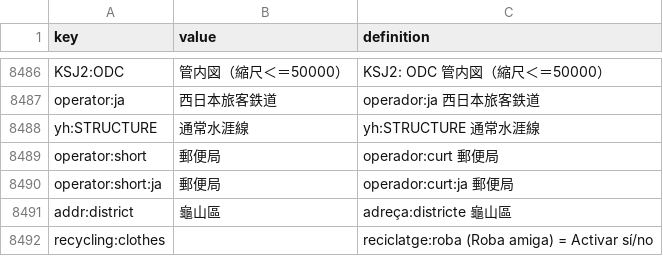
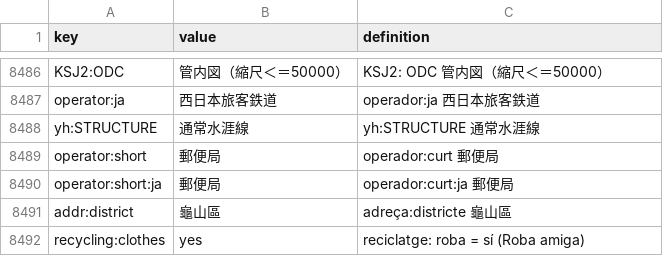
Before and after one commit to OSM-es/portalmap, a CSV file: taginfo_simple_ca.csv, drawn as a sheet; only a part is shown, gaps mark what is left out.

```diff
--- a/taginfo_simple_ca.csv
+++ b/taginfo_simple_ca.csv
@@ -8491,2 +8491,2 @@ operator:short:ja,郵便局,operador:curt:ja	郵便局
 addr:district,龜山區,adreça:districte 龜山區
-recycling:clothes,,reciclatge:roba (Roba amiga)  = Activar sí/no
+recycling:clothes,yes,reciclatge: roba = sí (Roba amiga)
```
Also changed, not shown: taginfo_simple_ca_yes.csv, 2 other files.
